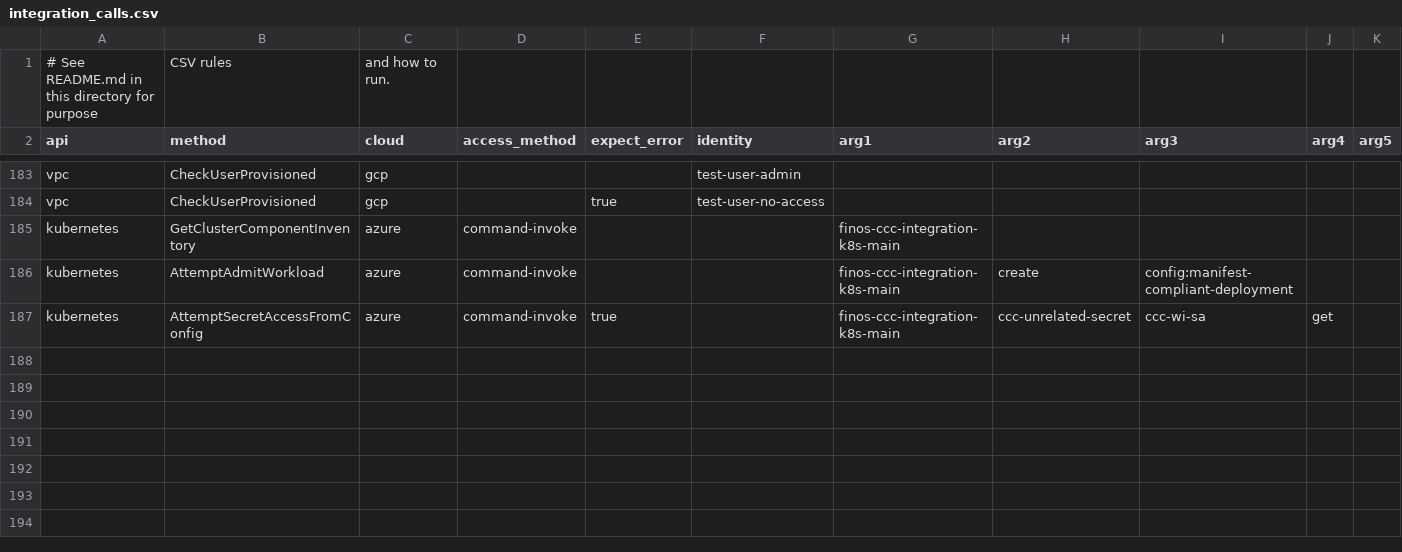
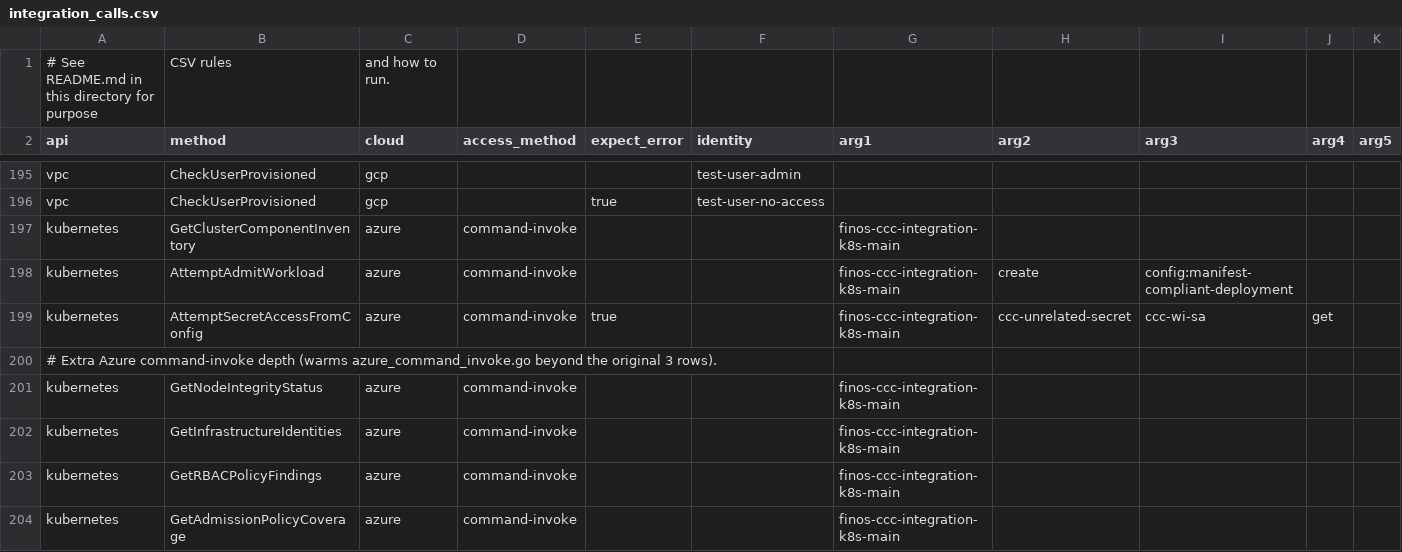
Before and after one commit to finos/common-cloud-controls, a CSV file: modules/cloud-api-test/integration_calls.csv, drawn as a sheet; only a part is shown, gaps mark what is left out; the diff covers the shown part only; the diff names each change by its address in the sheet, - before the commit and + after, or states it on an @@ line.

Commit message:
improving coverage

```diff
--- a/modules/cloud-api-test/integration_calls.csv
+++ b/modules/cloud-api-test/integration_calls.csv
+row 200: # Extra Azure command-invoke depth (warms azure_command_invoke.go beyond the original 3 rows).
+row 201: kubernetes | GetNodeIntegrityStatus | azure | command-invoke |  |  | finos-ccc-integration-k8s-main
+row 202: kubernetes | GetInfrastructureIdentities | azure | command-invoke |  |  | finos-ccc-integration-k8s-main
+row 203: kubernetes | GetRBACPolicyFindings | azure | command-invoke |  |  | finos-ccc-integration-k8s-main
+row 204: kubernetes | GetAdmissionPolicyCoverage | azure | command-invoke |  |  | finos-ccc-integration-k8s-main
```
Also changed, not shown: 17 added rows elsewhere in this file, 12 other files.
